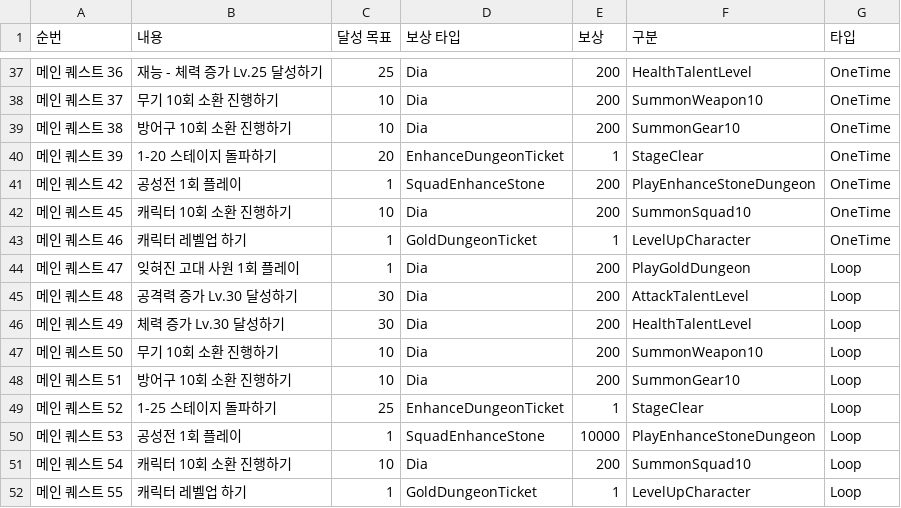
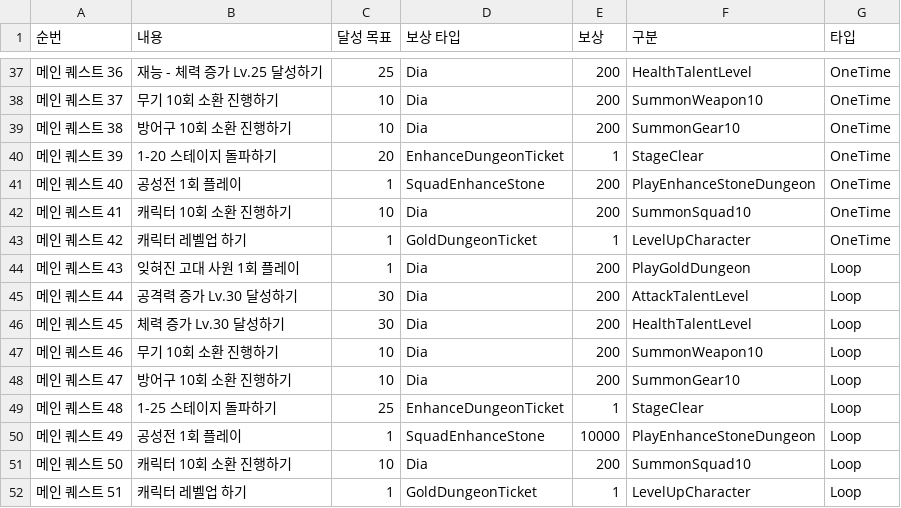
Before and after one commit to cutlake2000/ThreeKindomsSquadIdle, a CSV file: Assets/Resources/CSV/GuideQuest.csv, drawn as a sheet; only a part is shown, gaps mark what is left out.

```diff
--- a/Assets/Resources/CSV/GuideQuest.csv
+++ b/Assets/Resources/CSV/GuideQuest.csv
@@ -40,13 +40,13 @@
 메인 퀘스트 39,1-20 스테이지 돌파하기,20,EnhanceDungeonTicket,1,StageClear,OneTime
-메인 퀘스트 42,공성전 1회 플레이,1,SquadEnhanceStone,200,PlayEnhanceStoneDungeon,OneTime
-메인 퀘스트 45,캐릭터 10회 소환 진행하기,10,Dia,200,SummonSquad10,OneTime
-메인 퀘스트 46,캐릭터 레벨업 하기,1,GoldDungeonTicket,1,LevelUpCharacter,OneTime
-메인 퀘스트 47,잊혀진 고대 사원 1회 플레이,1,Dia,200,PlayGoldDungeon,Loop
-메인 퀘스트 48,공격력 증가 Lv.30 달성하기,30,Dia,200,AttackTalentLevel,Loop
-메인 퀘스트 49,체력 증가 Lv.30 달성하기,30,Dia,200,HealthTalentLevel,Loop
-메인 퀘스트 50,무기 10회 소환 진행하기,10,Dia,200,SummonWeapon10,Loop
-메인 퀘스트 51,방어구 10회 소환 진행하기,10,Dia,200,SummonGear10,Loop
-메인 퀘스트 52,1-25 스테이지 돌파하기,25,EnhanceDungeonTicket,1,StageClear,Loop
-메인 퀘스트 53,공성전 1회 플레이,1,SquadEnhanceStone,10000,PlayEnhanceStoneDungeon,Loop
-메인 퀘스트 54,캐릭터 10회 소환 진행하기,10,Dia,200,SummonSquad10,Loop
-메인 퀘스트 55,캐릭터 레벨업 하기,1,GoldDungeonTicket,1,LevelUpCharacter,Loop
+메인 퀘스트 40,공성전 1회 플레이,1,SquadEnhanceStone,200,PlayEnhanceStoneDungeon,OneTime
+메인 퀘스트 41,캐릭터 10회 소환 진행하기,10,Dia,200,SummonSquad10,OneTime
+메인 퀘스트 42,캐릭터 레벨업 하기,1,GoldDungeonTicket,1,LevelUpCharacter,OneTime
+메인 퀘스트 43,잊혀진 고대 사원 1회 플레이,1,Dia,200,PlayGoldDungeon,Loop
+메인 퀘스트 44,공격력 증가 Lv.30 달성하기,30,Dia,200,AttackTalentLevel,Loop
+메인 퀘스트 45,체력 증가 Lv.30 달성하기,30,Dia,200,HealthTalentLevel,Loop
+메인 퀘스트 46,무기 10회 소환 진행하기,10,Dia,200,SummonWeapon10,Loop
+메인 퀘스트 47,방어구 10회 소환 진행하기,10,Dia,200,SummonGear10,Loop
+메인 퀘스트 48,1-25 스테이지 돌파하기,25,EnhanceDungeonTicket,1,StageClear,Loop
+메인 퀘스트 49,공성전 1회 플레이,1,SquadEnhanceStone,10000,PlayEnhanceStoneDungeon,Loop
+메인 퀘스트 50,캐릭터 10회 소환 진행하기,10,Dia,200,SummonSquad10,Loop
+메인 퀘스트 51,캐릭터 레벨업 하기,1,GoldDungeonTicket,1,LevelUpCharacter,Loop
```
Also changed, not shown: 23 other files.
